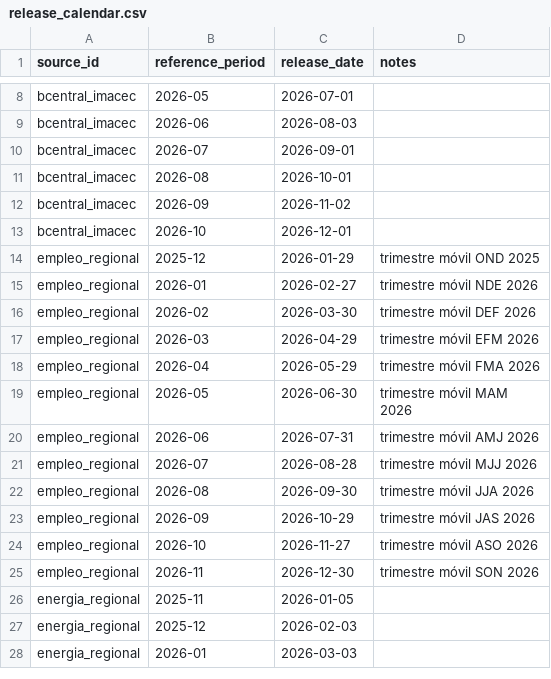
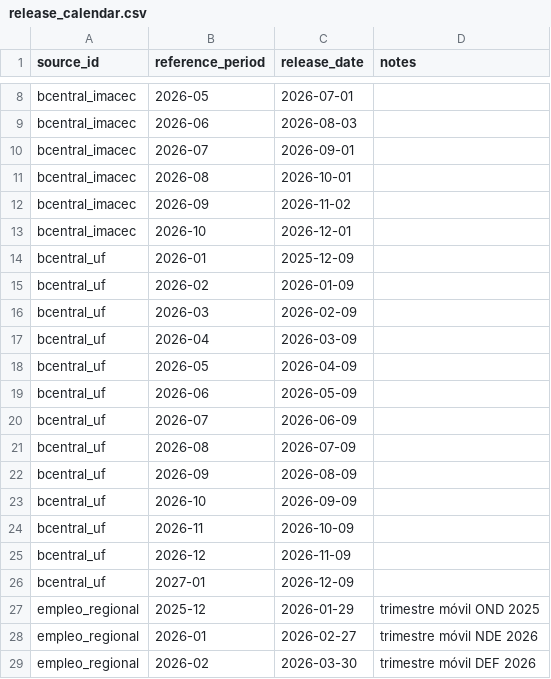
Before and after one commit to RafaelGodoy98/sintesis-economica-v2, a CSV file: reference/release_calendar.csv, drawn as a sheet; only a part is shown, gaps mark what is left out; the shorter side is filled out with more unchanged rows; the diff names each change by its address in the sheet, - before the commit and + after, or states it on an @@ line.

```diff
--- a/reference/release_calendar.csv
+++ b/reference/release_calendar.csv
+row 14: bcentral_uf | 2026-01 | 2025-12-09
+row 15: bcentral_uf | 2026-02 | 2026-01-09
+row 16: bcentral_uf | 2026-03 | 2026-02-09
+row 17: bcentral_uf | 2026-04 | 2026-03-09
+row 18: bcentral_uf | 2026-05 | 2026-04-09
+row 19: bcentral_uf | 2026-06 | 2026-05-09
+row 20: bcentral_uf | 2026-07 | 2026-06-09
+row 21: bcentral_uf | 2026-08 | 2026-07-09
+row 22: bcentral_uf | 2026-09 | 2026-08-09
+row 23: bcentral_uf | 2026-10 | 2026-09-09
+row 24: bcentral_uf | 2026-11 | 2026-10-09
+row 25: bcentral_uf | 2026-12 | 2026-11-09
+row 26: bcentral_uf | 2027-01 | 2026-12-09
```
Also changed, not shown: 2 other files.
